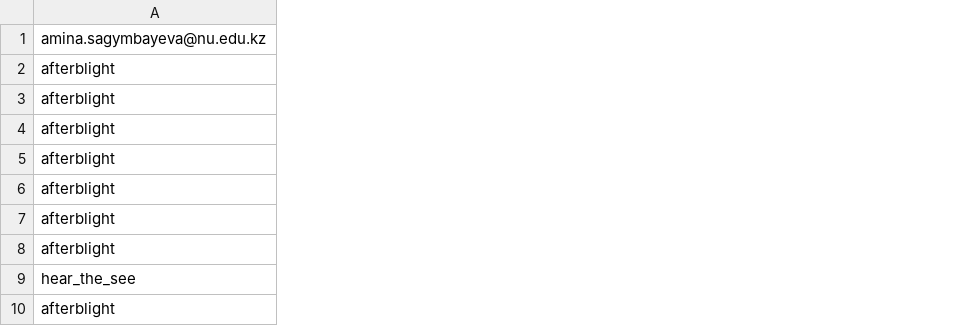
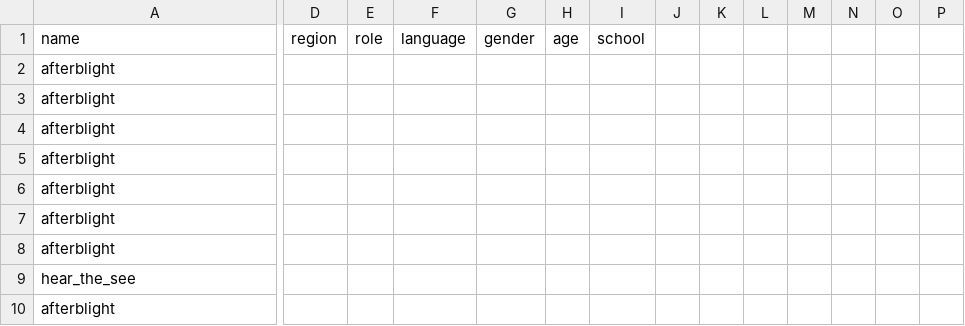
Before and after one commit to everypidigit/HoC2023_Site, a CSV file: users.csv, drawn as a sheet; only a part is shown, gaps mark what is left out; removed rows and columns are numbered as before the commit, all else as after; rows hold the shown columns only; the diff covers the shown part only; the diff names each change by its address in the sheet, - before the commit and + after, or states it on an @@ line.

```diff
--- a/users.csv
+++ b/users.csv
+column D, empty
+column E, empty
+column F, empty
+column G, empty
+column H, empty
+column I, empty
+column J, empty
+column K, empty
+column L, empty
+column M, empty
+column N, empty
+column O, empty
+column P, empty
-row 1: amina.sagymbayeva@nu.edu.kz
+row 1: name | region | role | language | gender | age | school
```
Also changed, not shown: 20 added rows and 1 added column elsewhere in this file, 15 other files.
